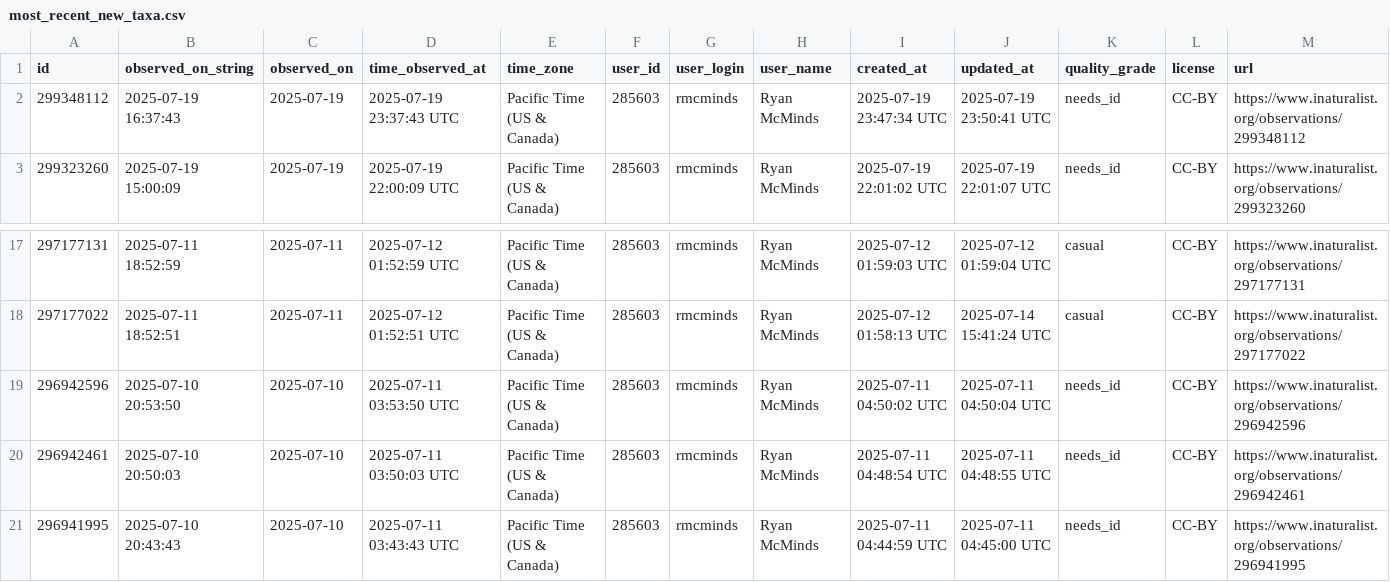
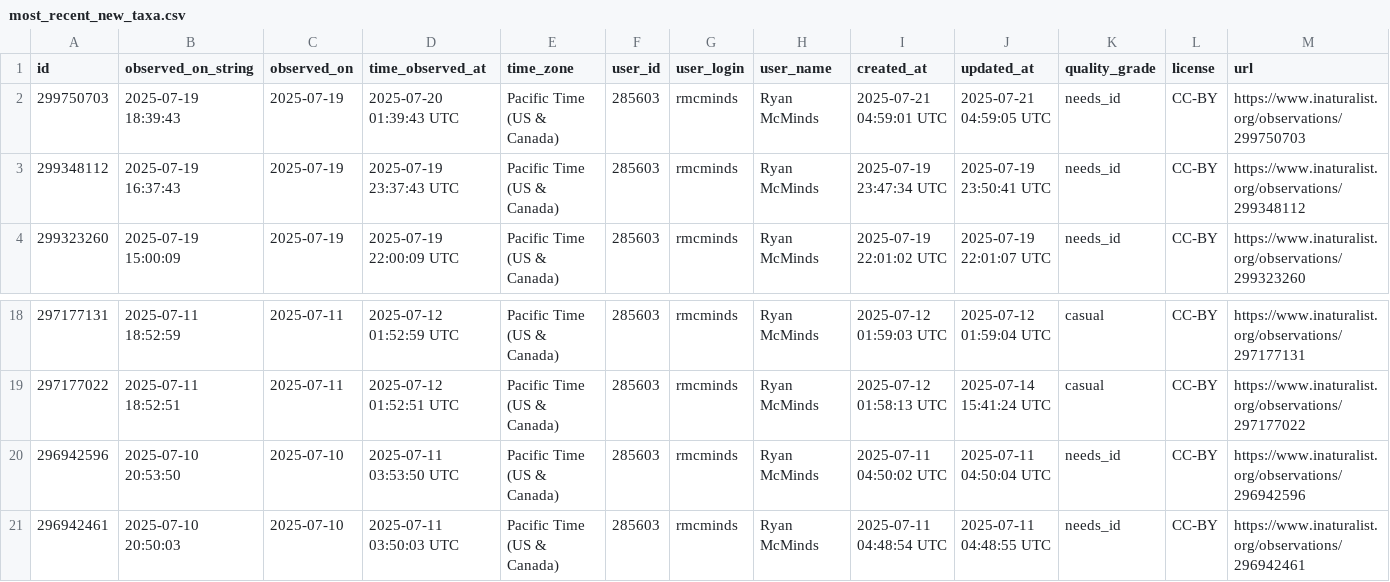
Before and after one commit to rmcminds/merdemicrobes, a CSV file: _data/most_recent_new_taxa.csv, drawn as a sheet; only a part is shown, gaps mark what is left out; removed rows and columns are numbered as before the commit, all else as after; rows hold the shown columns only; the diff names each change by its address in the sheet, - before the commit and + after, or states it on an @@ line.

```diff
--- a/_data/most_recent_new_taxa.csv
+++ b/_data/most_recent_new_taxa.csv
+row 2: 299750703 | 2025-07-19 18:39:43 | 2025-07-19 | 2025-07-20 01:39:43 UTC | Pacific Time (US & Canada) | 285603 | rmcminds | Ryan McMinds | 2025-07-21 04:59:01 UTC | 2025-07-21 04:59:05 UTC | needs_id | CC-BY | https://www.inaturalist.org/observations/299750703
-row 21: 296941995 | 2025-07-10 20:43:43 | 2025-07-10 | 2025-07-11 03:43:43 UTC | Pacific Time (US & Canada) | 285603 | rmcminds | Ryan McMinds | 2025-07-11 04:44:59 UTC | 2025-07-11 04:45:00 UTC | needs_id | CC-BY | https://www.inaturalist.org/observations/296941995
```
Also changed, not shown: 1 other file.
